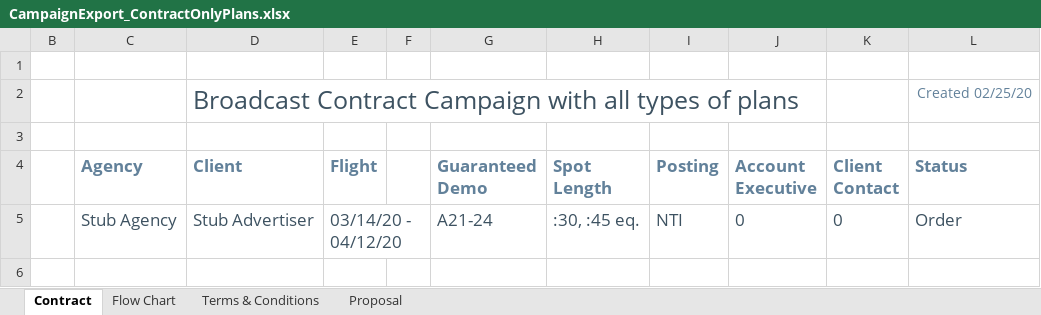
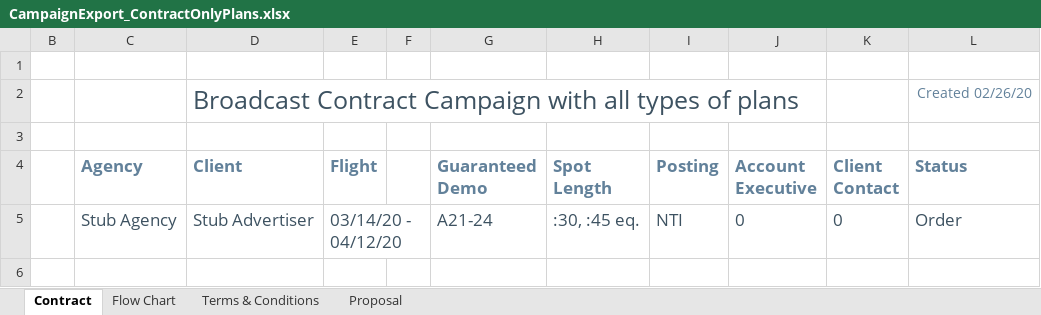
Before and after one commit to tonehanamant/Broadcast, an Excel workbook: Source/Tam/MaestroTests/SupportTests/Services.Broadcast.IntegrationTests/Files/Campaign export/CampaignExport_ContractOnlyPlans.xlsx, sheet Contract, drawn as a sheet; only a part is shown; values as stored, in another font and other column widths than the file's, no borders; charts and pictures and conditional formats not drawn; the diff names each change by its address in the sheet, - before the commit and + after, or states it on an @@ line.

```diff
--- a/Source/Tam/MaestroTests/SupportTests/Services.Broadcast.IntegrationTests/Files/Campaign export/CampaignExport_ContractOnlyPlans.xlsx (sheet Contract)
+++ b/Source/Tam/MaestroTests/SupportTests/Services.Broadcast.IntegrationTests/Files/Campaign export/CampaignExport_ContractOnlyPlans.xlsx (sheet Contract)
-L2 (Status): Created 02/25/20
+L2 (Status): Created 02/26/20
```
Also changed, not shown: sheet Proposal, sheet Flow Chart, Source/Tam/MaestroTests/SupportTests/Services.Broadcast.IntegrationTests/Files/Campaign export/CampaignExport_ContractOnlyPlansWithDaypartsSorting.xlsx, Source/Tam/MaestroTests/SupportTests/Services.Broadcast.IntegrationTests/Files/Campaign export/CampaignExport_PlansWith13And14Weeks.xlsx, 15 other files.
